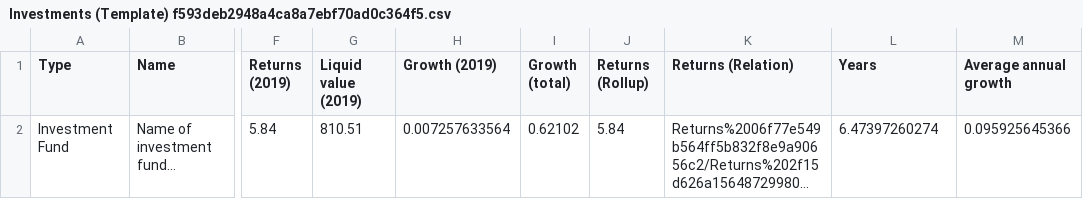
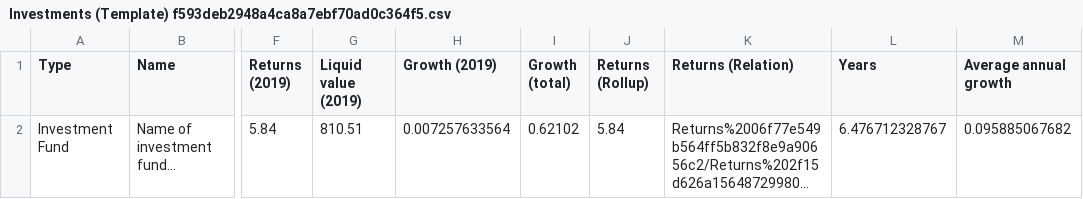
Before and after one commit to Ace-Software-Development/Manual_de_Operaciones_Notion, a CSV file: markdown/Investments tracker 730990d5c0154222a9181e7a0a587f3c/Investments (Template) f593deb2948a4ca8a7ebf70ad0c364f5.csv, drawn as a sheet; only a part is shown, gaps mark what is left out; long unchanged cells end in …; the diff names each change by its address in the sheet, - before the commit and + after, or states it on an @@ line.

```diff
--- a/markdown/Investments tracker 730990d5c0154222a9181e7a0a587f3c/Investments (Template) f593deb2948a4ca8a7ebf70ad0c364f5.csv
+++ b/markdown/Investments tracker 730990d5c0154222a9181e7a0a587f3c/Investments (Template) f593deb2948a4ca8a7ebf70ad0c364f5.csv
-L2 (Years): 6.47397260274
+L2 (Years): 6.476712328767
-M2 (Average annual growth): 0.095925645366
+M2 (Average annual growth): 0.095885067682
```
Also changed, not shown: markdown/Task List e266663bdbab40619787bd2e75b72286.csv, 4 other files.
